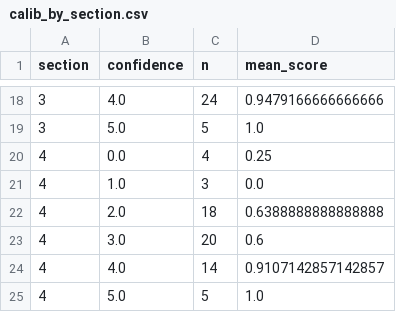
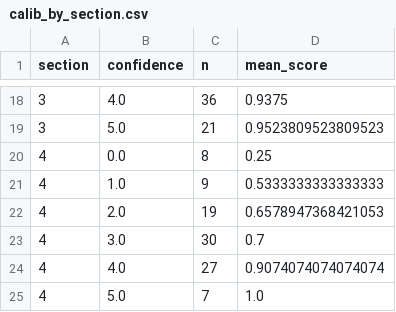
Before and after one commit to SaintHades/Simulation-coding-exercises-for-teaching-probability-theory, a CSV file: data/exploratory_data_analysis_outputs/table/calib_by_section.csv, drawn as a sheet; only a part is shown, gaps mark what is left out; the diff covers the shown part only.

```diff
--- a/data/exploratory_data_analysis_outputs/table/calib_by_section.csv
+++ b/data/exploratory_data_analysis_outputs/table/calib_by_section.csv
@@ -18,8 +18,8 @@ section,confidence,n,mean_score
-3,4.0,24,0.9479166666666666
-3,5.0,5,1.0
-4,0.0,4,0.25
-4,1.0,3,0.0
-4,2.0,18,0.6388888888888888
-4,3.0,20,0.6
-4,4.0,14,0.9107142857142857
-4,5.0,5,1.0
+3,4.0,36,0.9375
+3,5.0,21,0.9523809523809523
+4,0.0,8,0.25
+4,1.0,9,0.5333333333333333
+4,2.0,19,0.6578947368421053
+4,3.0,30,0.7
+4,4.0,27,0.9074074074074074
+4,5.0,7,1.0
```
Also changed, not shown: 32 edited cells elsewhere in this file, data/exploratory_data_analysis_outputs/table/calib_by_subq.csv, data/exploratory_data_analysis_outputs/table/calib_overall.csv, 21 other files.
